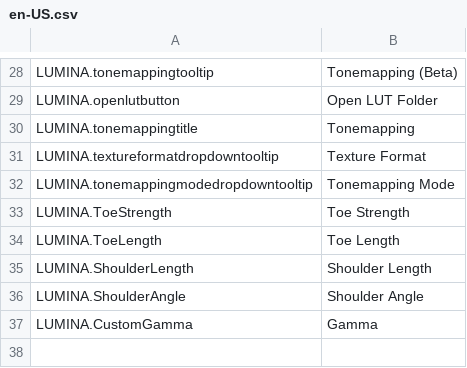
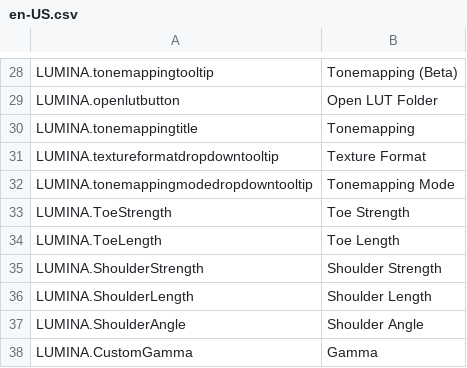
Before and after one commit to NyokoDev/LuminaCS2, a CSV file: l10n/en-US.csv, drawn as a sheet; only a part is shown, gaps mark what is left out; the diff names each change by its address in the sheet, - before the commit and + after, or states it on an @@ line.

```diff
--- a/l10n/en-US.csv
+++ b/l10n/en-US.csv
+row 35: LUMINA.ShoulderStrength | Shoulder Strength
```
Also changed, not shown: 19 other files.
